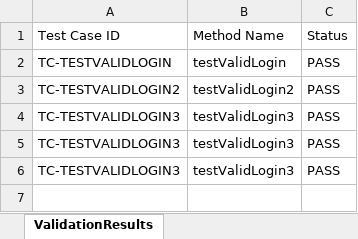
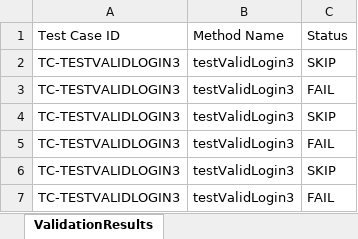
Before and after one commit to Sugeethprivate/A-EcommercePlaywright, an Excel workbook: ExcelReports/EcommerceTestResults.xlsx, sheet ValidationResults, drawn as a sheet; values as stored, in another font and other column widths than the file's, no borders; removed rows and columns are numbered as before the commit, all else as after; the diff names each change by its address in the sheet, - before the commit and + after, or states it on an @@ line.

Commit message:
Fixed Excel Report for group execution

```diff
--- a/ExcelReports/EcommerceTestResults.xlsx (sheet ValidationResults)
+++ b/ExcelReports/EcommerceTestResults.xlsx (sheet ValidationResults)
-row 2: TC-TESTVALIDLOGIN | testValidLogin | PASS
-row 3: TC-TESTVALIDLOGIN2 | testValidLogin2 | PASS
-C2: PASS
+C2: SKIP
+row 3: TC-TESTVALIDLOGIN3 | testValidLogin3 | FAIL
-C4: PASS
+C4: SKIP
+row 5: TC-TESTVALIDLOGIN3 | testValidLogin3 | FAIL
-C6: PASS
+C6: SKIP
+row 7: TC-TESTVALIDLOGIN3 | testValidLogin3 | FAIL
```
Also changed, not shown: 11 other files.
